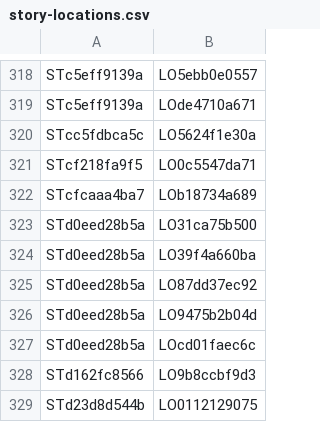
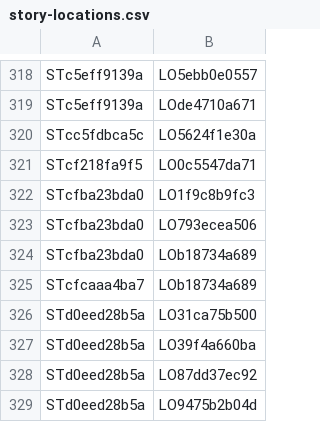
Before and after one commit to nathaneastwood/fablore, a CSV file: src/data/csv/story-locations.csv, drawn as a sheet; only a part is shown, gaps mark what is left out; the shorter side is filled out with more unchanged rows.

```diff
--- a/src/data/csv/story-locations.csv
+++ b/src/data/csv/story-locations.csv
@@ -321,2 +321,5 @@ STcc5fdbca5c|LO5624f1e30a
 STcf218fa9f5|LO0c5547da71
+STcfba23bda0|LO1f9c8b9fc3
+STcfba23bda0|LO793ecea506
+STcfba23bda0|LOb18734a689
 STcfcaaa4ba7|LOb18734a689
```
Also changed, not shown: src/data/csv/story-npcs.csv, src/data/csv/story-regions.csv, 3 other files.
